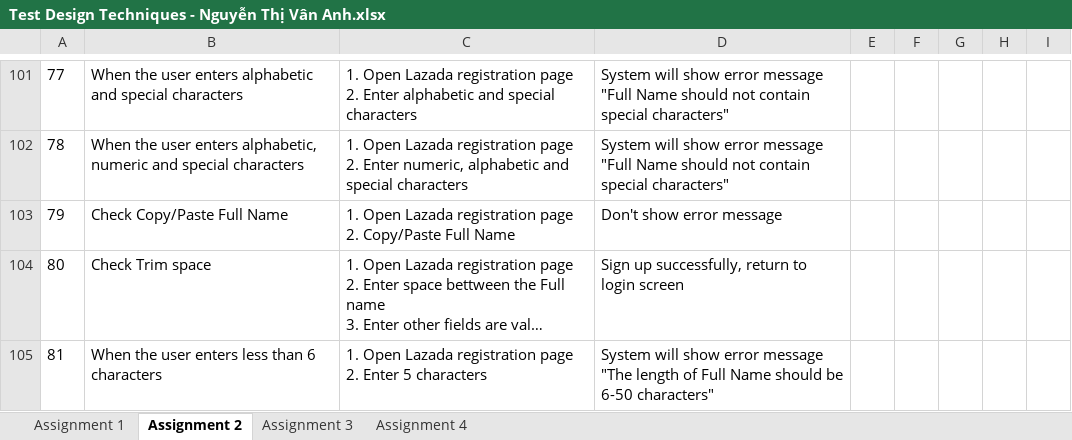
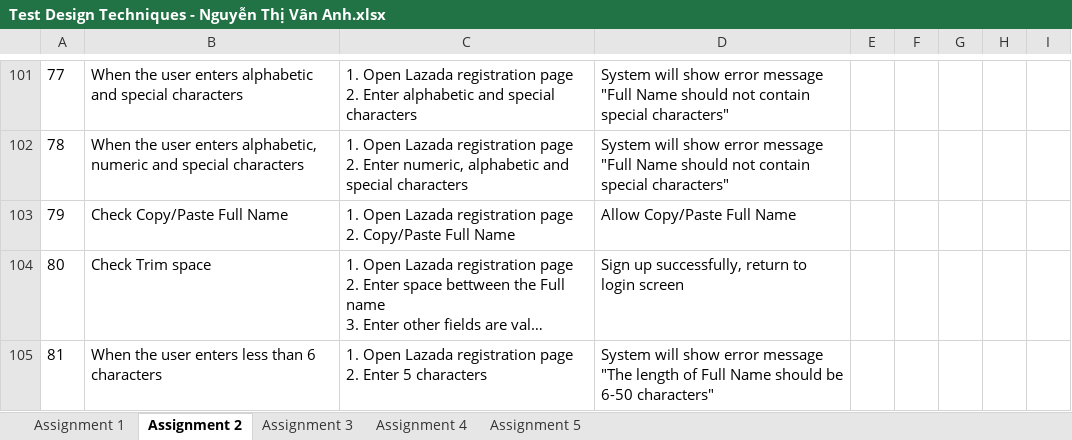
Before and after one commit to anhntv99/Rookies-program-Homeworks, an Excel workbook: Test Design Techniques - Nguyễn Thị Vân Anh.xlsx, sheet Assignment 2, drawn as a sheet; only a part is shown, gaps mark what is left out; long unchanged cells end in …; values as stored, in another font and other column widths than the file's, no borders; the diff names each change by its address in the sheet, - before the commit and + after, or states it on an @@ line.

Commit message:
Updated file on 30/10 - Assignment 4,5

```diff
--- a/Test Design Techniques - Nguyễn Thị Vân Anh.xlsx (sheet Assignment 2)
+++ b/Test Design Techniques - Nguyễn Thị Vân Anh.xlsx (sheet Assignment 2)
+sheet tab: Assignment 5
-D103: Don't show error message
+D103: Allow Copy/Paste Full Name
```
Also changed, not shown: sheet Assignment 4, formulas that keep their value.
